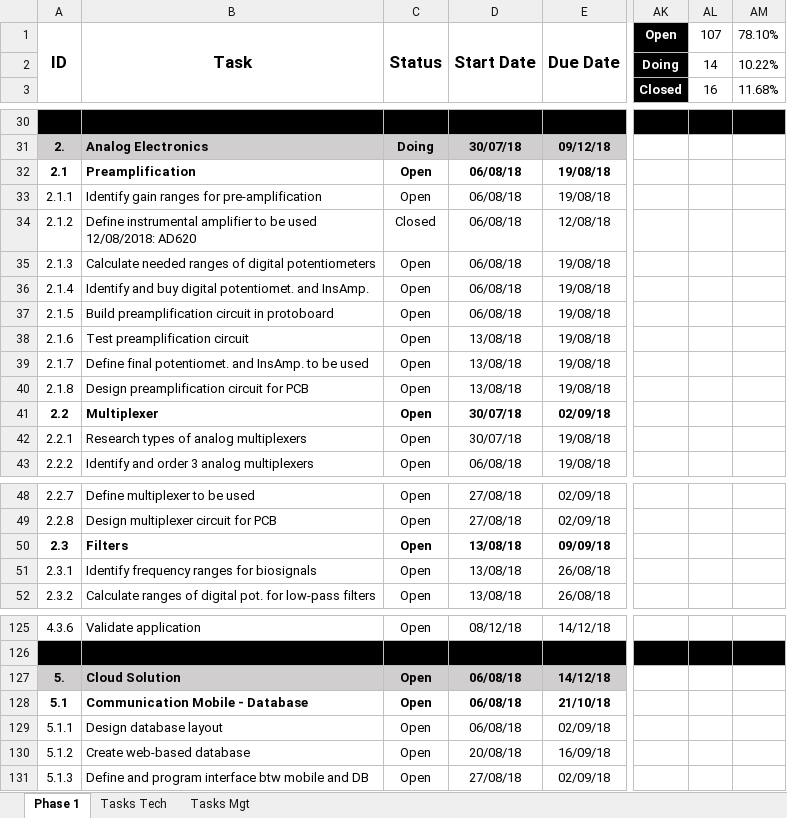
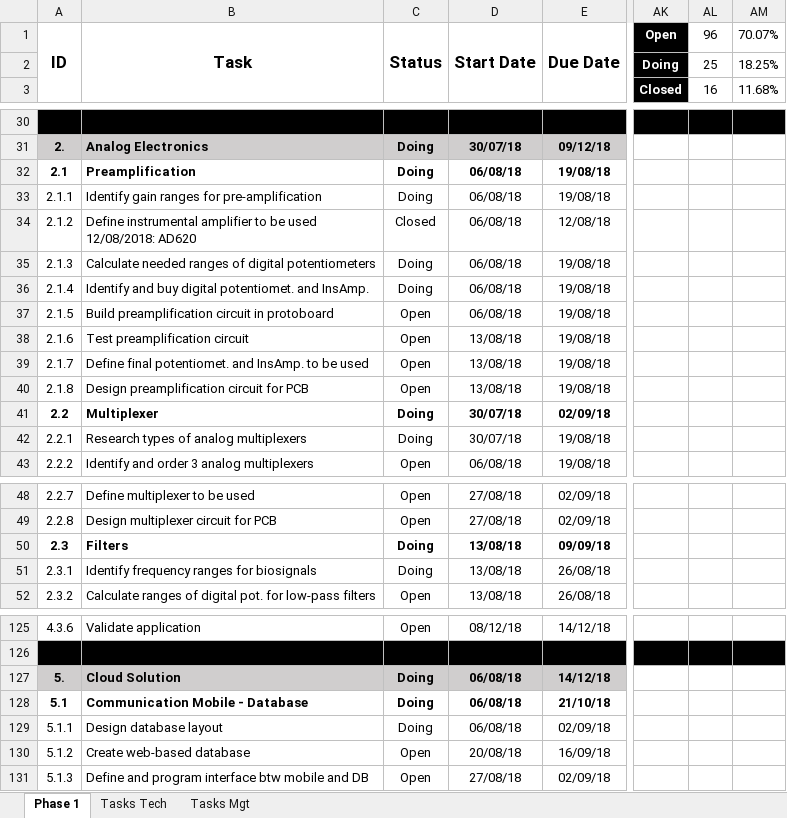
Before and after one commit to EduardoLAV/Biosignals, an Excel workbook: Project_Management.xlsx, sheet Phase 1, drawn as a sheet; only a part is shown, gaps mark what is left out; values as stored, in another font and other column widths than the file's, no borders; charts and pictures and conditional formats not drawn; the diff names each change by its address in the sheet, - before the commit and + after, or states it on an @@ line.

Commit message:
Update 19.08.2018
Update after meeting on 19.08.

```diff
--- a/Project_Management.xlsx (sheet Phase 1)
+++ b/Project_Management.xlsx (sheet Phase 1)
-AL1: 107
+AL1: 96
-AM1: 78.10%
+AM1: 70.07%
-AL2 (96): 14
+AL2 (96): 25
-AM2 (70.07%): 10.22%
+AM2 (70.07%): 18.25%
-C32:C33 (Status): Open
+C32:C33 (Status): Doing
-C35:C36 (Status): Open
+C35:C36 (Status): Doing
-C41:C42 (Status): Open
+C41:C42 (Status): Doing
-C50:C51 (Status): Open
+C50:C51 (Status): Doing
-C127:C129 (Status): Open
+C127:C129 (Status): Doing
```
Also changed, not shown: charts or pictures.
